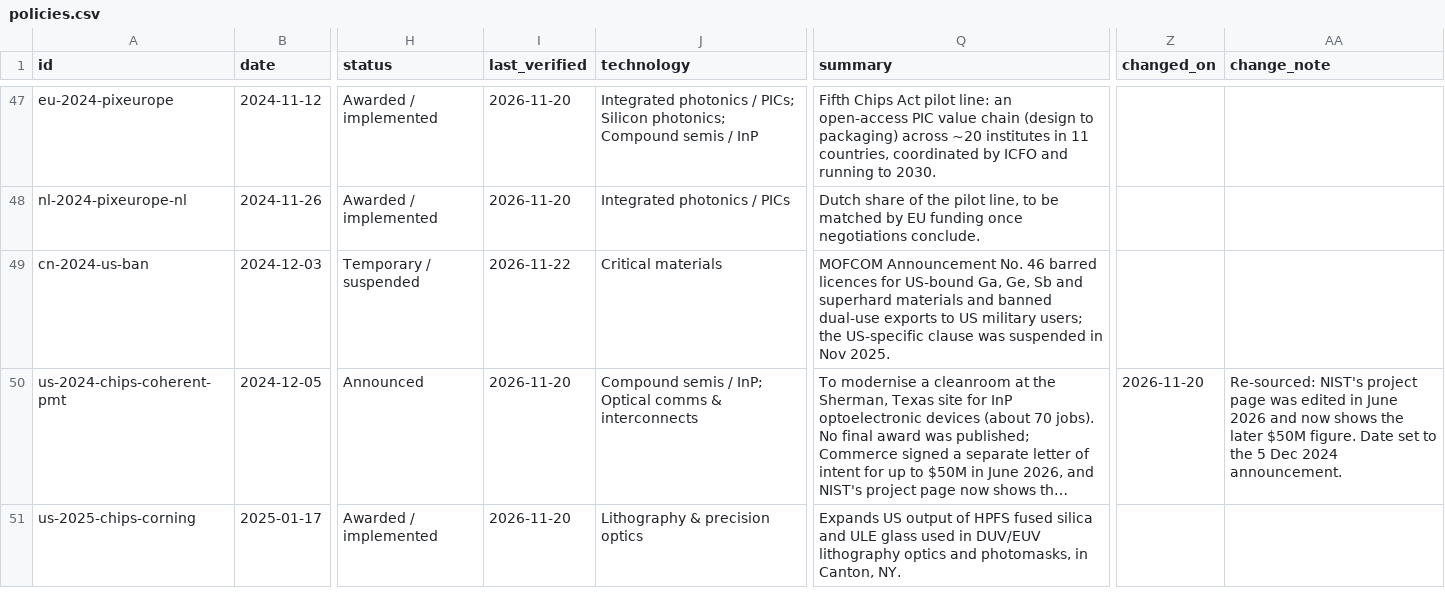
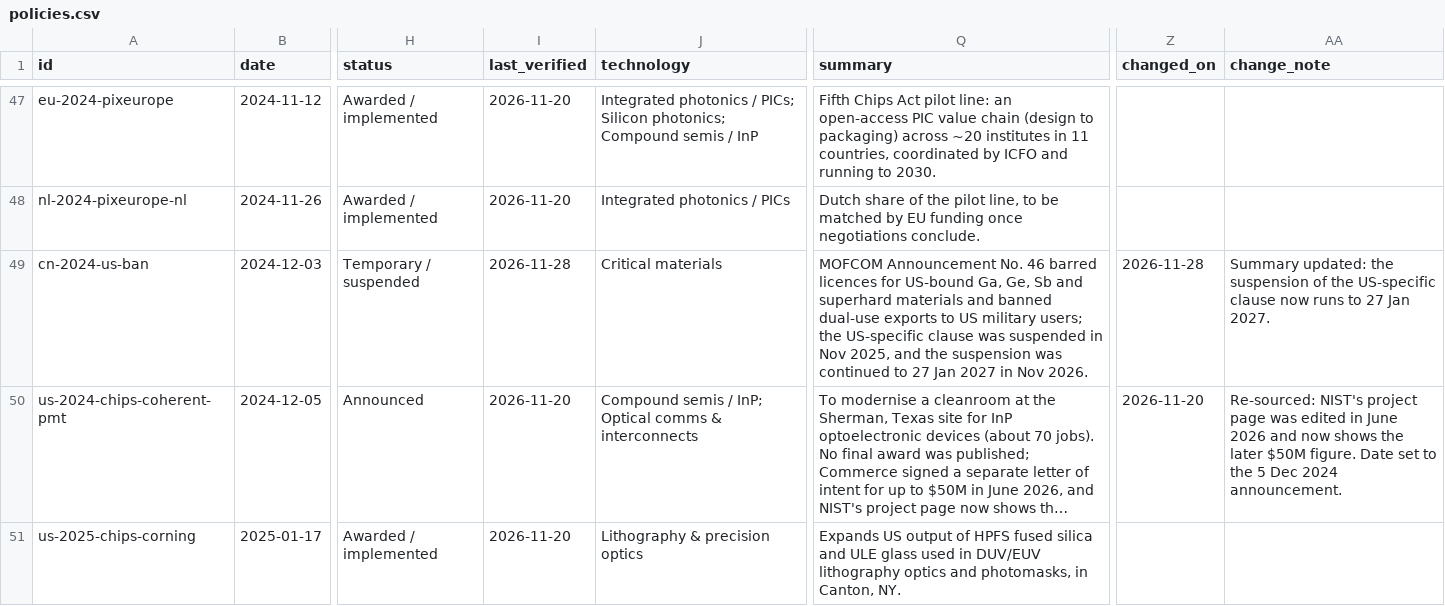
Before and after one commit to myadhu92-hue/photonics-policy-tracker, a CSV file: docs/data/policies.csv, drawn as a sheet; only a part is shown, gaps mark what is left out; long unchanged cells end in …; the diff covers the shown part only; the diff names each change by its address in the sheet, - before the commit and + after, or states it on an @@ line.

```diff
--- a/docs/data/policies.csv
+++ b/docs/data/policies.csv
-I49 (last_verified): 2026-11-22
+I49 (last_verified): 2026-11-28
-Q49 (summary): …in Nov 2025.
+Q49 (summary): …in Nov 2025, and the suspension was continued to 27 Jan 2027 in Nov 2026.
-Z49 (changed_on): (empty)
+Z49 (changed_on): 2026-11-28
-AA49 (change_note): (empty)
+AA49 (change_note): Summary updated: the suspension of the US-specific clause now runs to 27 Jan 2027.
```
Also changed, not shown: 1 added row and 6 edited cells elsewhere in this file, 2 other files.
